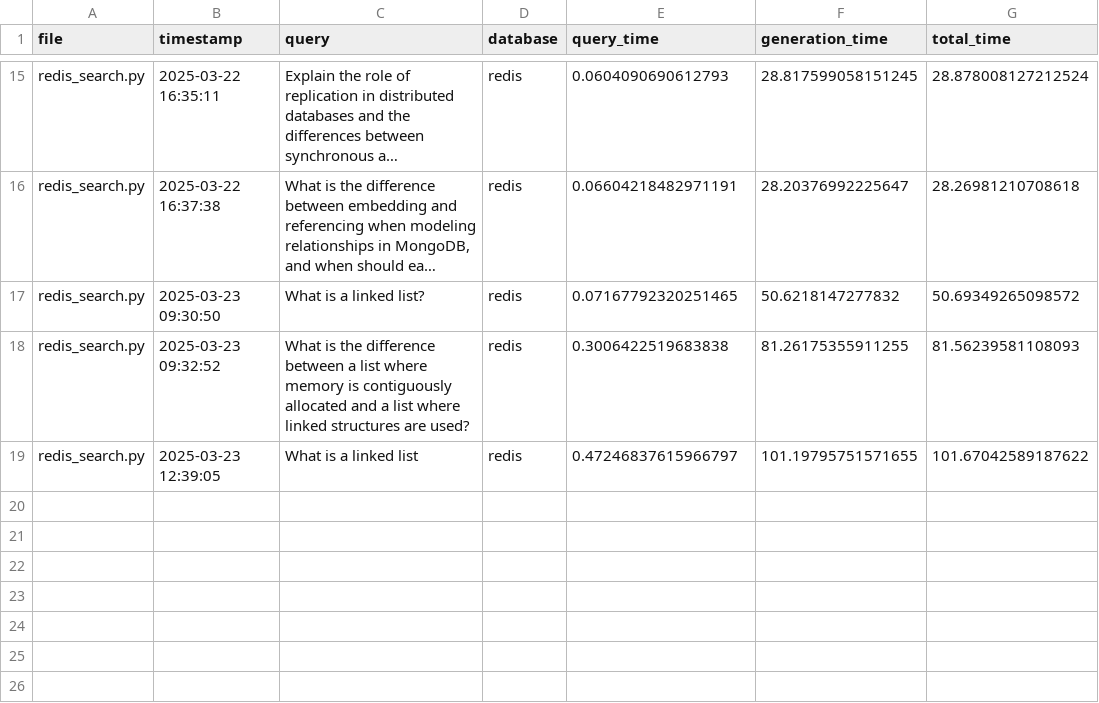
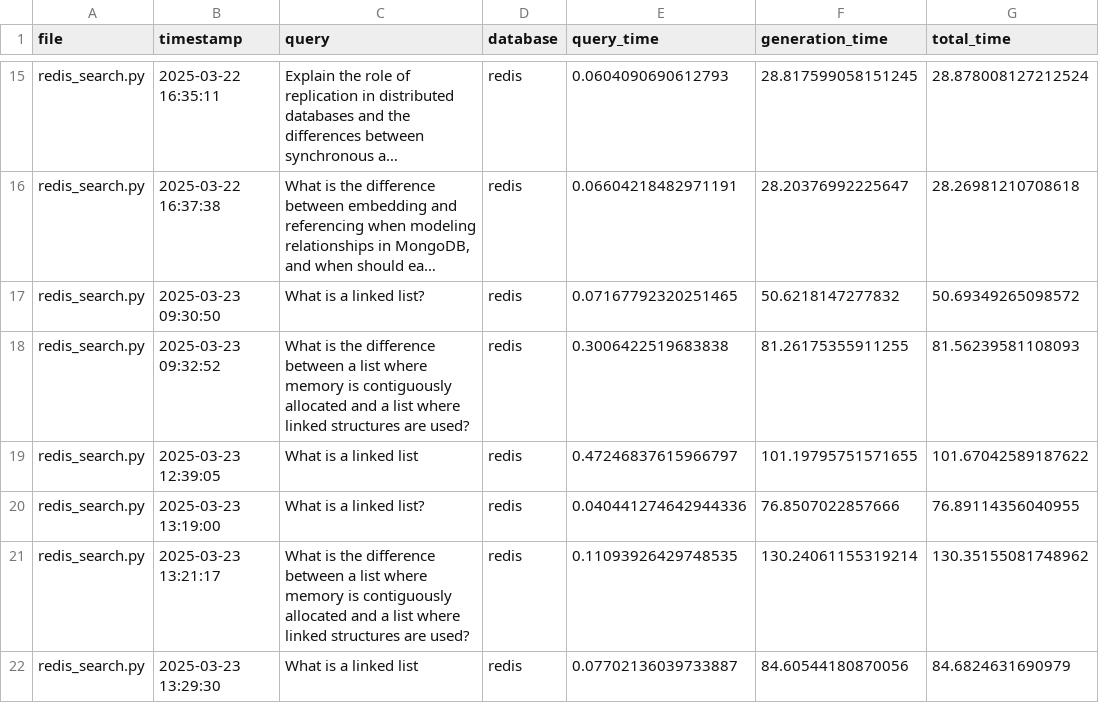
Before and after one commit to mmikanguyen/practical02, a CSV file: src/stats/redis_search.csv, drawn as a sheet; only a part is shown, gaps mark what is left out; long unchanged cells end in …; the diff names each change by its address in the sheet, - before the commit and + after, or states it on an @@ line.

Commit message:
redis test

```diff
--- a/src/stats/redis_search.csv
+++ b/src/stats/redis_search.csv
+row 20: redis_search.py | 2025-03-23 13:19:00 | What is a linked list? | redis | 0.040441274642944336 | 76.8507022857666 | 76.89114356040955
+row 21: redis_search.py | 2025-03-23 13:21:17 | What is the difference between a list where memory is contiguously allocated and a list where linked structures are used? | redis | 0.11093926429748535 | 130.24061155319214 | 130.35155081748962
+row 22: redis_search.py | 2025-03-23 13:29:30 | What is a linked list | redis | 0.07702136039733887 | 84.60544180870056 | 84.6824631690979
```
Also changed, not shown: src/vector_dbs/stats/redis_processing.csv, 2 other files.
